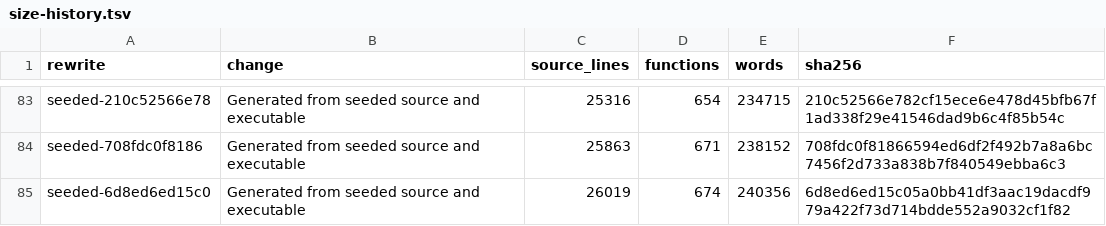
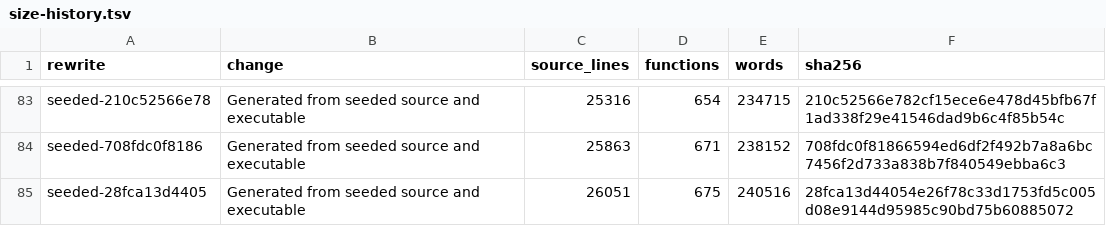
Before and after one commit to drakestapleton/omega-mv, a TSV file: seed/omc/size-history.tsv, drawn as a sheet; only a part is shown, gaps mark what is left out.

```diff
--- a/seed/omc/size-history.tsv
+++ b/seed/omc/size-history.tsv
@@ -84,2 +84,2 @@ seeded-210c52566e78	Generated from seeded source and executable	25316	654	234715
 seeded-708fdc0f8186	Generated from seeded source and executable	25863	671	238152	708fdc0f81866594ed6df2f492b7a8a6bc7456f2d733a838b7f840549ebba6c3
-seeded-6d8ed6ed15c0	Generated from seeded source and executable	26019	674	240356	6d8ed6ed15c05a0bb41df3aac19dacdf979a422f73d714bdde552a9032cf1f82
+seeded-28fca13d4405	Generated from seeded source and executable	26051	675	240516	28fca13d44054e26f78c33d1753fd5c005d08e9144d95985c90bd75b60885072
```
Also changed, not shown: tools/omega/package.tsv, 20 other files.
